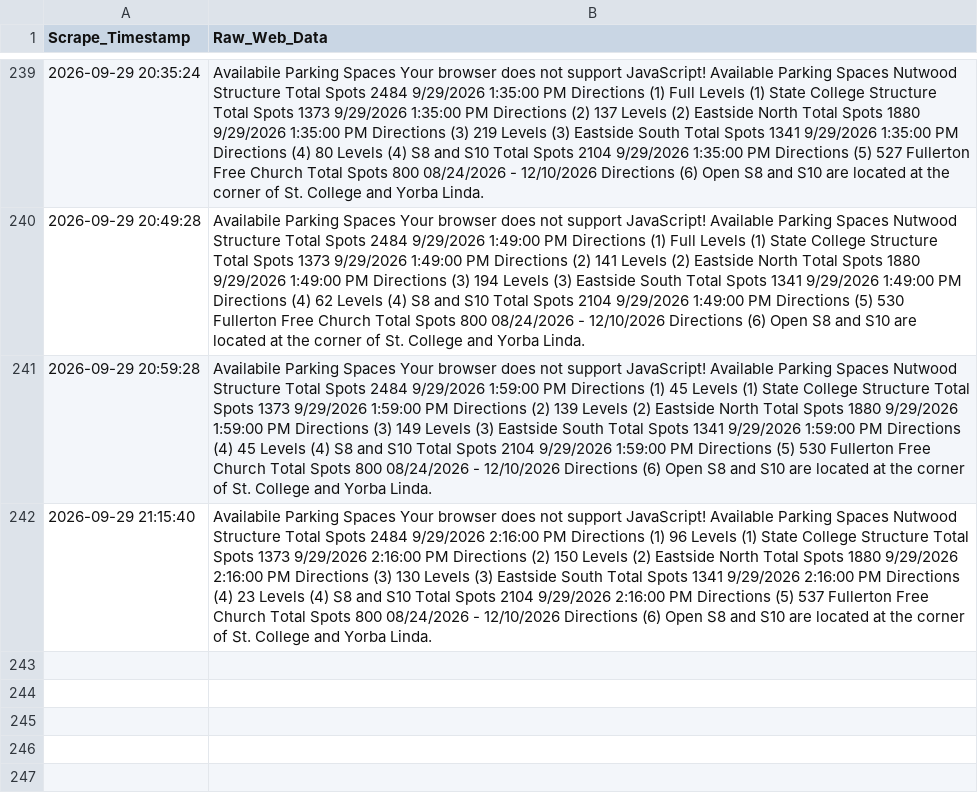
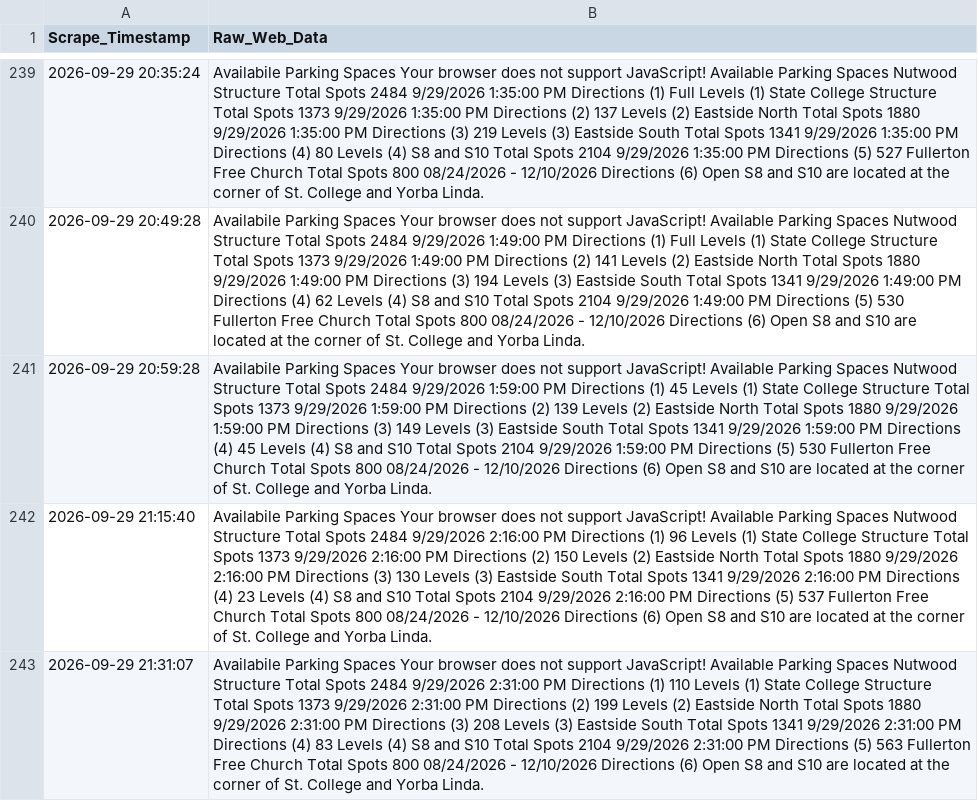
Before and after one commit to Miguelrod1245/csuf-parking-scraper, a CSV file: csuf_semester_parking.csv, drawn as a sheet; only a part is shown, gaps mark what is left out; the diff names each change by its address in the sheet, - before the commit and + after, or states it on an @@ line.

```diff
--- a/csuf_semester_parking.csv
+++ b/csuf_semester_parking.csv
+row 243: 2026-09-29 21:31:07 | Availabile Parking Spaces Your browser does not support JavaScript! Available Parking Spaces Nutwood Structure Total Spots 2484 9/29/2026 2:31:00 PM Directions (1) 110 Levels (1) State College Structure Total Spots 1373 9/29/2026 2:31:00 PM Directions (2) 199 Levels (2) Eastside North Total Spots 1880 9/29/2026 2:31:00 PM Directions (3) 208 Levels (3) Eastside South Total Spots 1341 9/29/2026 2:31:00 PM Directions (4) 83 Levels (4) S8 and S10 Total Spots 2104 9/29/2026 2:31:00 PM Directions (5) 563 Fullerton Free Church Total Spots 800 08/24/2026 - 12/10/2026 Directions (6) Open S8 and S10 are located at the corner of St. College and Yorba Linda.
```
